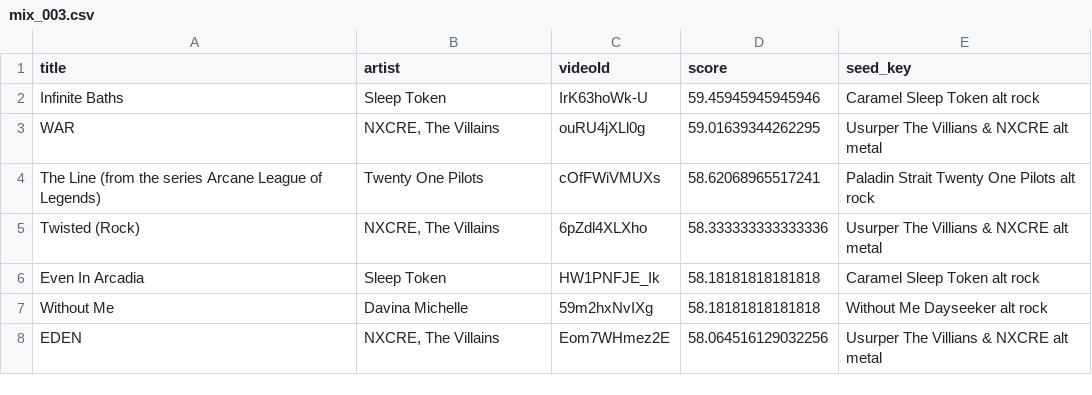
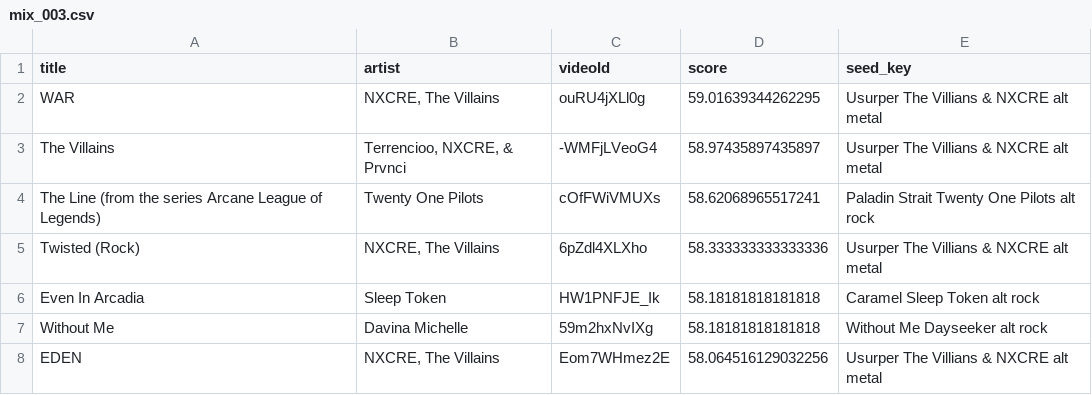
Before and after one commit to Himo-kai/BangTunes, a CSV file: batches/mix_003.csv, drawn as a sheet.

```diff
--- a/batches/mix_003.csv
+++ b/batches/mix_003.csv
@@ -1,4 +1,4 @@
 title,artist,videoId,score,seed_key
-Infinite Baths,Sleep Token,IrK63hoWk-U,59.45945945945946,Caramel Sleep Token alt rock
 WAR,"NXCRE, The Villains",ouRU4jXLl0g,59.01639344262295,Usurper The Villians & NXCRE alt metal
+The Villains,"Terrencioo, NXCRE, & Prvnci",-WMFjLVeoG4,58.97435897435897,Usurper The Villians & NXCRE alt metal
 The Line (from the series Arcane League of Legends),Twenty One Pilots,cOfFWiVMUXs,58.62068965517241,Paladin Strait Twenty One Pilots alt rock
```
Also changed, not shown: batches/mix_001.csv, batches/mix_002.csv, 13 other files.
